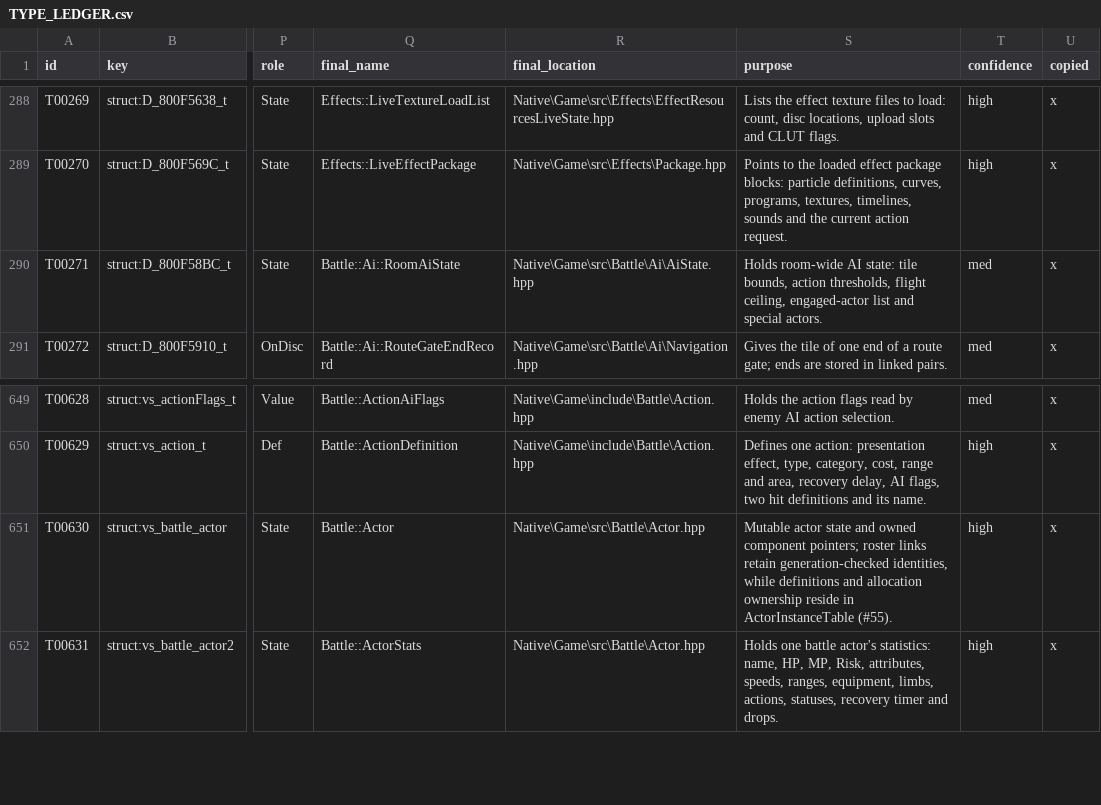
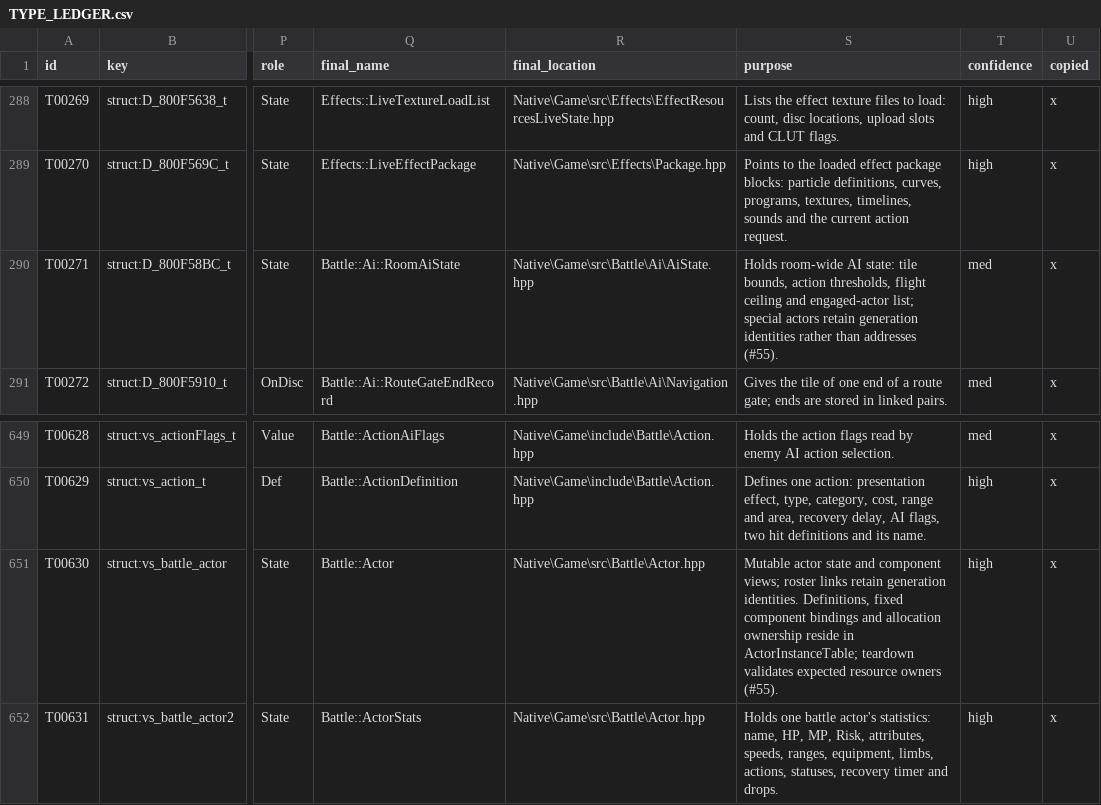
Before and after one commit to JEschete/VS-NativePort, a CSV file: Docs/ledgers/TYPE_LEDGER.csv, drawn as a sheet; only a part is shown, gaps mark what is left out; the diff names each change by its address in the sheet, - before the commit and + after, or states it on an @@ line.

Commit message:
fix: release actor components by their expected owners (#55)

```diff
--- a/Docs/ledgers/TYPE_LEDGER.csv
+++ b/Docs/ledgers/TYPE_LEDGER.csv
-S290 (purpose): …thresholds, flight ceiling, engaged-actor list and special actors.
+S290 (purpose): …thresholds, flight ceiling and engaged-actor list; special actors retain generation identities rather than addresses (#55).
-S651 (purpose): …state and owned component pointers; roster links retain generation-checked identities, while definitions and allocation ownership reside in ActorInstanceTable (#55).
+S651 (purpose): …state and component views; roster links retain generation identities. Definitions, fixed component bindings and allocation ownership reside in ActorInstanceTable; teardown validates expected resource owners (#55).
```
Also changed, not shown: Docs/ledgers/HAZARD_LEDGER.csv, 23 other files.
